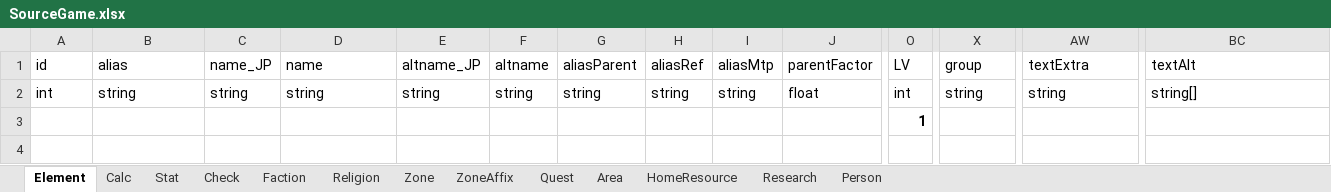
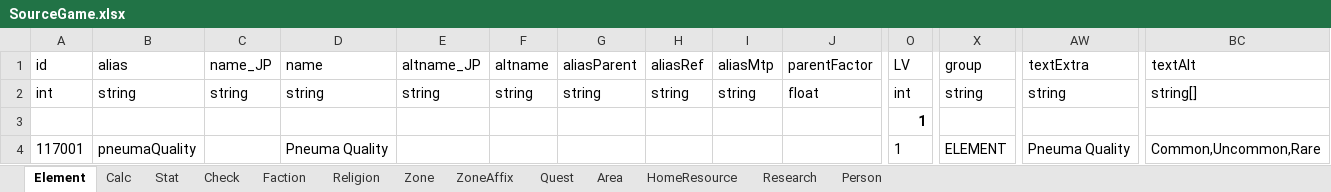
Before and after one commit to LittleCrowRevi/MonsterAlchemy, an Excel workbook: package/sources/SourceGame.xlsx, sheet Element, drawn as a sheet; only a part is shown, gaps mark what is left out; values as stored, in another font and other column widths than the file's, no borders; charts and pictures not drawn; rows hold the shown columns only; the diff names each change by its address in the sheet, - before the commit and + after, or states it on an @@ line.

Commit message:
added tooltip functioniality added different tiers to pneumas, depending on the monster level

```diff
--- a/package/sources/SourceGame.xlsx (sheet Element)
+++ b/package/sources/SourceGame.xlsx (sheet Element)
+row 4: 117001 | pneumaQuality |  | Pneuma Quality |  |  |  |  |  |  | 1 | ELEMENT | Pneuma Quality | Common,Uncommon,Rare
```
Also changed, not shown: charts or pictures, package/sources/SourceCard.xlsx, 6 other files.
